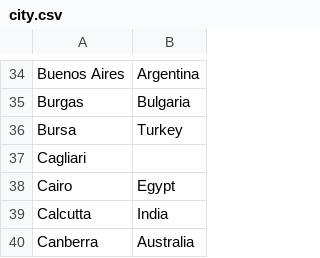
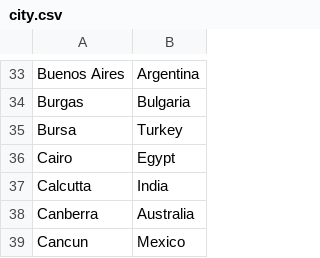
Before and after one commit to pforret/blog.splashing, a CSV file: _data/city.csv, drawn as a sheet; only a part is shown, gaps mark what is left out; the shorter side is filled out with more unchanged rows; the diff covers the shown part only; the diff names each change by its address in the sheet, - before the commit and + after, or states it on an @@ line.

Commit message:
ADD: billion.1.jpg billion.2.jpg billion.3.jpg dozen.1.jpg dozen.2.jpg dozen.3.jpg million.1.jpg million.2.jpg million.3.jpg trillion.1.jpg trillion.2.jpg trillion.3.jpg billion.md dozen.md million.md trillion.md, DEL: algarve.md cagliari.md ibiza.md, MOD: city.csv number.csv bangalore.md kharkiv.md kyiv.md lima.md

```diff
--- a/_data/city.csv
+++ b/_data/city.csv
-row 37: Cagliari
```
Also changed, not shown: 3 removed rows and 4 edited cells elsewhere in this file, _data/number.csv, 23 other files.
